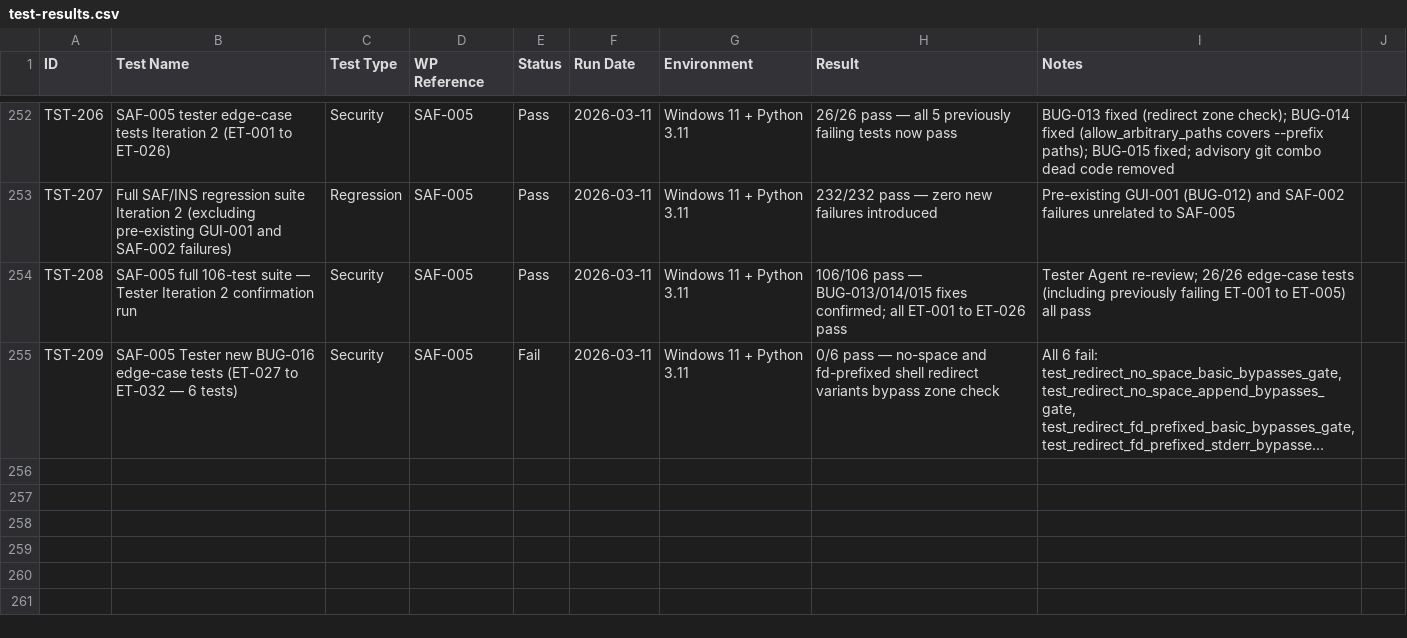
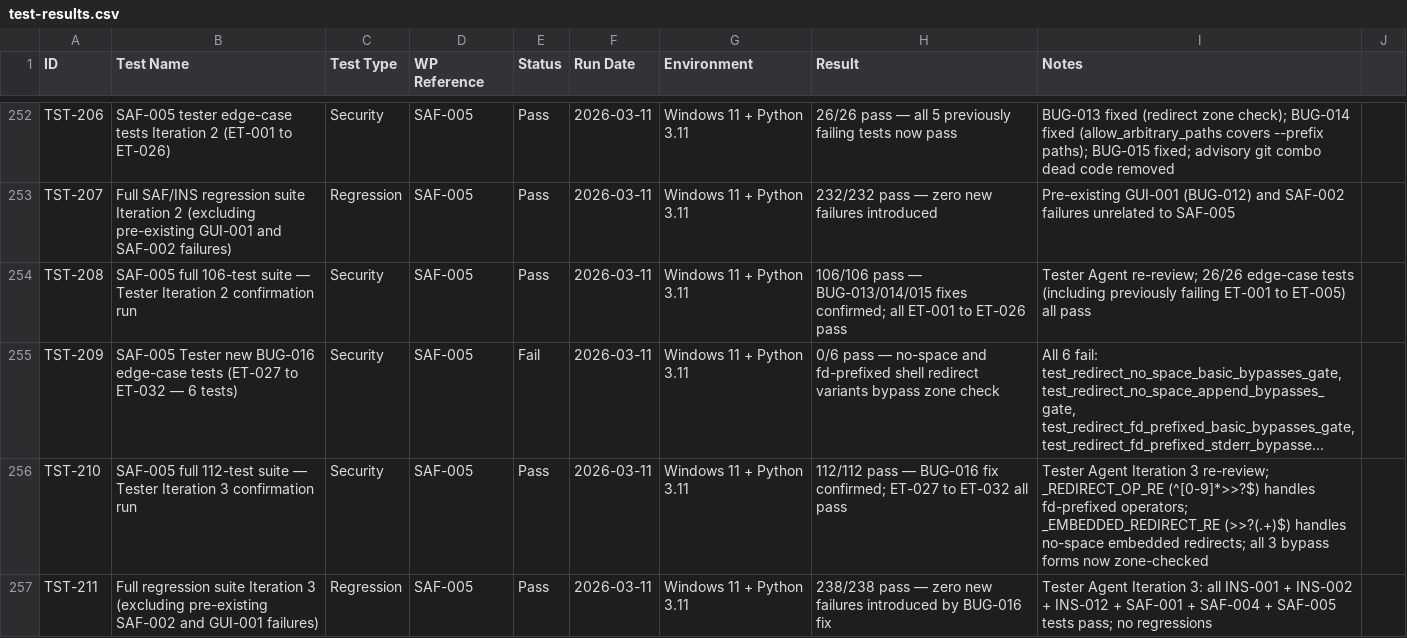
Before and after one commit to xX2Angelo8Xx/Turbulence-Solutions-Safe-Agent-Workspace, a CSV file: docs/test-results/test-results.csv, drawn as a sheet; only a part is shown, gaps mark what is left out; long unchanged cells end in …; the diff names each change by its address in the sheet, - before the commit and + after, or states it on an @@ line.

Commit message:
tester: SAF-005 Iteration 3 PASS — BUG-016 fixed; 112/112 tests pass
- Confirmed _REDIRECT_OP_RE (^[0-9]*>>?$) catches fd-prefixed redirect operators
- Confirmed _EMBEDDED_REDIRECT_RE (>>?(.+)$) catches no-space embedded redirects
- ET-027 to ET-032 (BUG-016 edge-cases) all pass
- Full regression: 238/238 pass (no regressions)
- Deep analysis: no new bypass vectors introduced
- Closed BUG-013, BUG-014, BUG-015, BUG-016 in bugs.csv
- Logged TST-210 and TST-211 in test-results.csv
- Set SAF-005 status to Done in workpackages.csv

```diff
--- a/docs/test-results/test-results.csv
+++ b/docs/test-results/test-results.csv
+row 256: TST-210 | SAF-005 full 112-test suite — Tester Iteration 3 confirmation run | Security | SAF-005 | Pass | 2026-03-11 | Windows 11 + Python 3.11 | 112/112 pass — BUG-016 fix confirmed; ET-027 to ET-032 all pass | Tester Agent Iteration 3 re-review; _REDIRECT_OP_RE (^[0-9]*>>?$) handles fd-prefixed operators; _EMBEDDED_REDIRECT_RE (>>?(.+)$) handles no-space embedded redirects; all 3 bypass forms now zone-checked
+row 257: TST-211 | Full regression suite Iteration 3 (excluding pre-existing SAF-002 and GUI-001 failures) | Regression | SAF-005 | Pass | 2026-03-11 | Windows 11 + Python 3.11 | 238/238 pass — zero new failures introduced by BUG-016 fix | Tester Agent Iteration 3: all INS-001 + INS-002 + INS-012 + SAF-001 + SAF-004 + SAF-005 tests pass; no regressions
```
Also changed, not shown: docs/bugs/bugs.csv, docs/workpackages/workpackages.csv, 1 other file.
